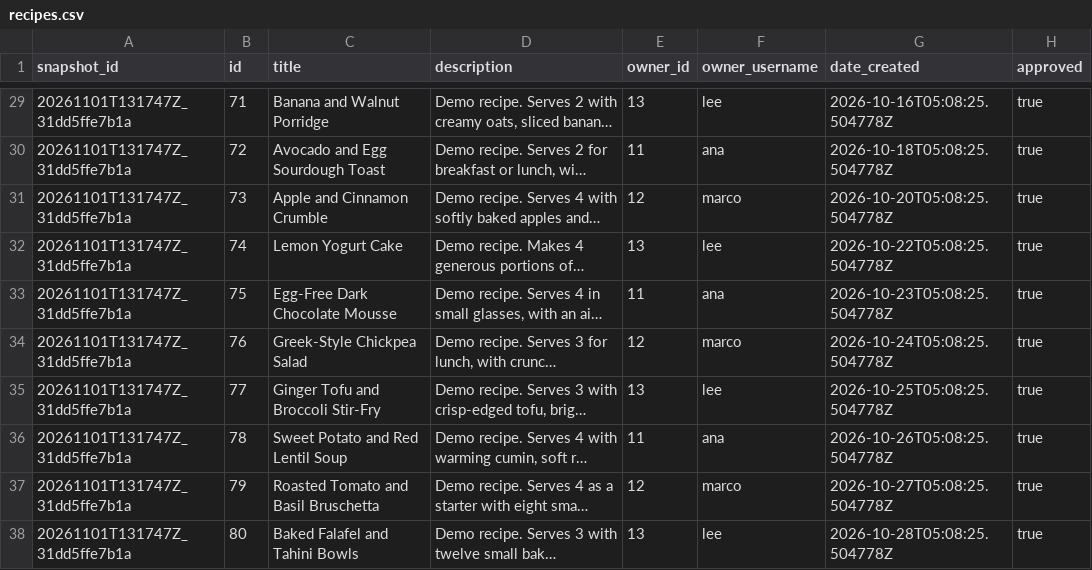
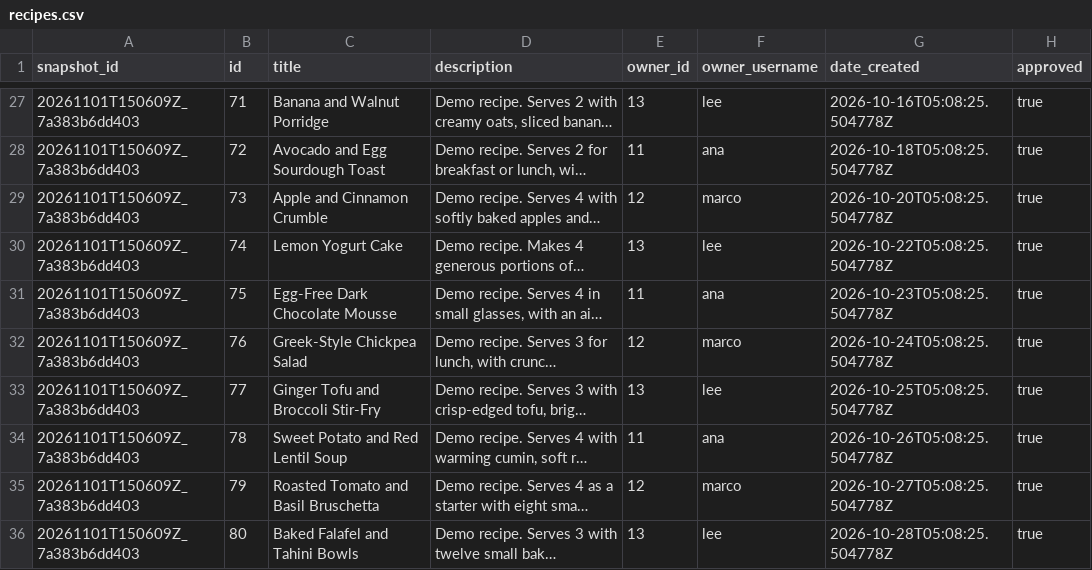
Before and after one commit to theetom/transcendence_aggregate, a CSV file: data/shared-database/recipes.csv, drawn as a sheet; only a part is shown, gaps mark what is left out; long unchanged cells end in …; addresses are those after the commit; the diff covers the shown part only; the diff names each change by its address in the sheet, - before the commit and + after, or states it on an @@ line.

```diff
--- a/data/shared-database/recipes.csv
+++ b/data/shared-database/recipes.csv
-A27:A36 (snapshot_id): 20261101T131747Z_31dd5ffe7b1a
+A27:A36 (snapshot_id): 20261101T150609Z_7a383b6dd403
```
Also changed, not shown: 2 added rows, 2 removed rows and 32 edited cells elsewhere in this file, 5 other files.
